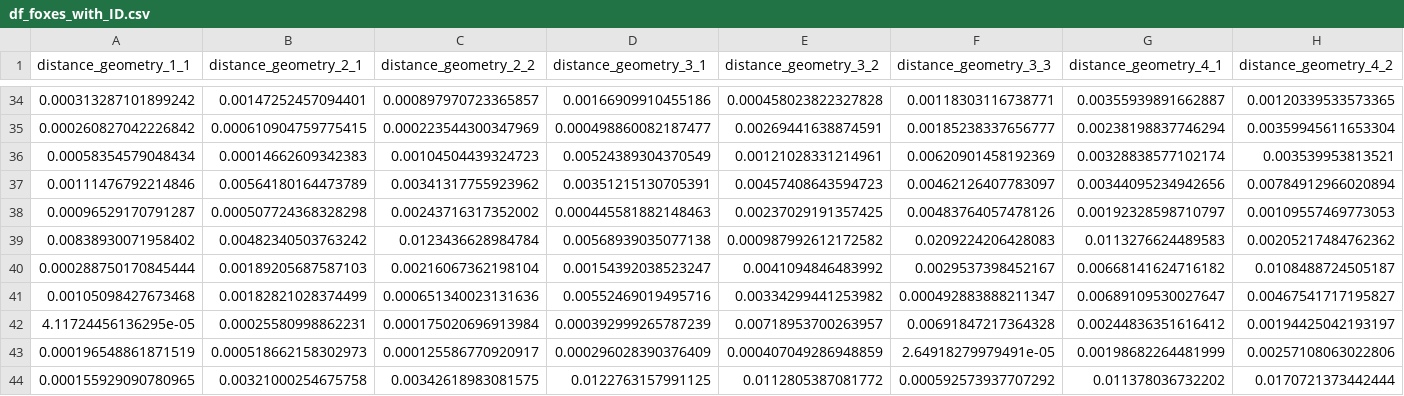
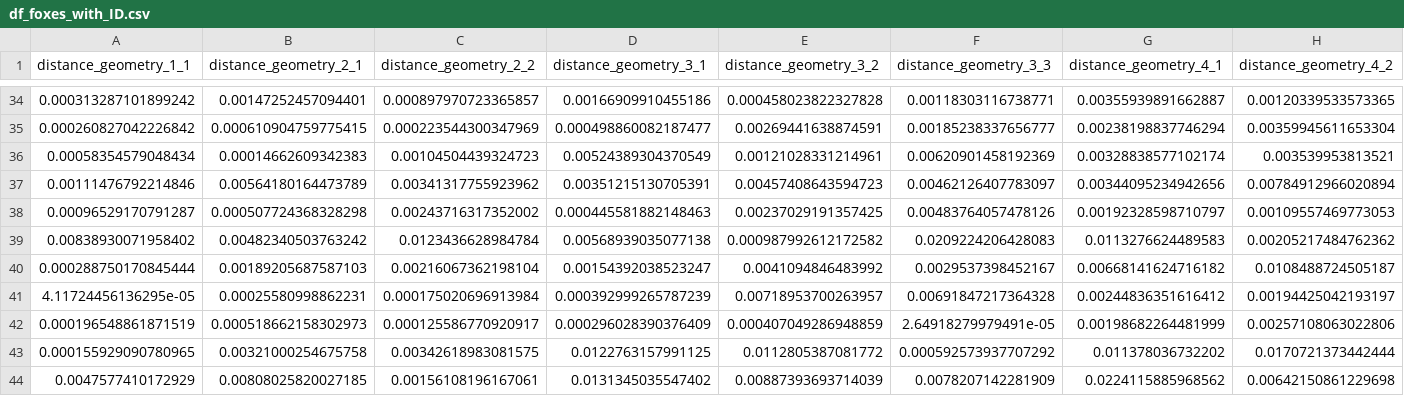
Before and after one commit to Ahmad-Abdou/movement-data-visualization-tool, a CSV file: static/data/df_foxes_with_ID.csv, drawn as a sheet; only a part is shown, gaps mark what is left out; the shorter side is filled out with more unchanged rows; rows hold the shown columns only; the diff names each change by its address in the sheet, - before the commit and + after, or states it on an @@ line.

```diff
--- a/static/data/df_foxes_with_ID.csv
+++ b/static/data/df_foxes_with_ID.csv
-row 41: 0.00105098427673468 | 0.00182821028374499 | 0.000651340023131636 | 0.00552469019495716 | 0.00334299441253982 | 0.000492883888211347 | 0.00689109530027647 | 0.00467541717195827
```
Also changed, not shown: df_with_ID/df_foxes_with_ID.csv, 48 other files.
